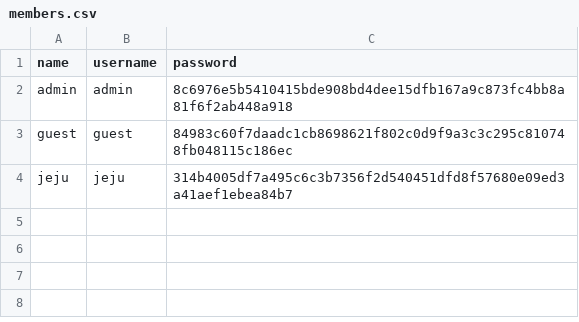
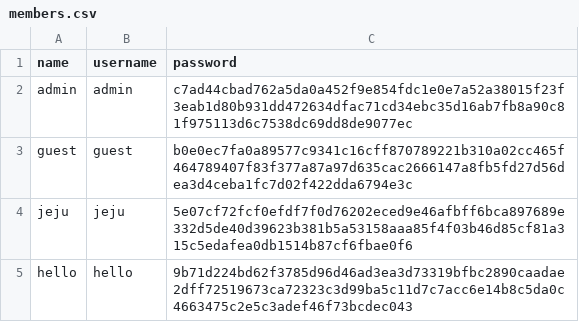
Before and after one commit to jejuHyeop/sparta_python_homework, a CSV file: data/members.csv, drawn as a sheet.

```diff
--- a/data/members.csv
+++ b/data/members.csv
@@ -1,4 +1,5 @@
 name,username,password
-admin,admin,8c6976e5b5410415bde908bd4dee15dfb167a9c873fc4bb8a81f6f2ab448a918
-guest,guest,84983c60f7daadc1cb8698621f802c0d9f9a3c3c295c810748fb048115c186ec
-jeju,jeju,314b4005df7a495c6c3b7356f2d540451dfd8f57680e09ed3a41aef1ebea84b7
+admin,admin,c7ad44cbad762a5da0a452f9e854fdc1e0e7a52a38015f23f3eab1d80b931dd472634dfac71cd34ebc35d16ab7fb8a90c81f975113d6c7538dc69dd8de9077ec
+guest,guest,b0e0ec7fa0a89577c9341c16cff870789221b310a02cc465f464789407f83f377a87a97d635cac2666147a8fb5fd27d56dea3d4ceba1fc7d02f422dda6794e3c
+jeju,jeju,5e07cf72fcf0efdf7f0d76202eced9e46afbff6bca897689e332d5de40d39623b381b5a53158aaa85f4f03b46d85cf81a315c5edafea0db1514b87cf6fbae0f6
+hello,hello,9b71d224bd62f3785d96d46ad3ea3d73319bfbc2890caadae2dff72519673ca72323c3d99ba5c11d7c7acc6e14b8c5da0c4663475c2e5c3adef46f73bcdec043
```
Also changed, not shown: data/posts.csv, 7 other files.
